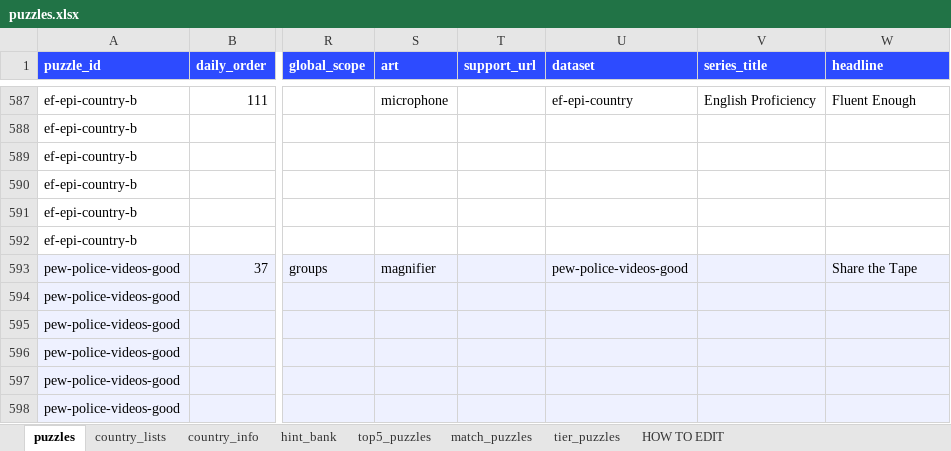
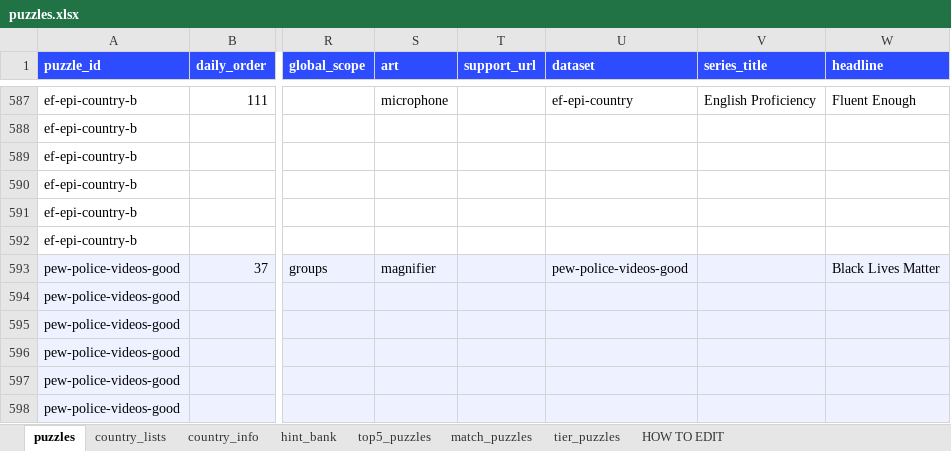
Before and after one commit to MichaelYao88/rankd, an Excel workbook: puzzles.xlsx, sheet puzzles, drawn as a sheet; only a part is shown, gaps mark what is left out; values as stored, in another font and other column widths than the file's, no borders; the diff names each change by its address in the sheet, - before the commit and + after, or states it on an @@ line.

Commit message:
v12.2: Black Lives Matter rename + drop duplicate subtitle
Hide #statLabel in renderHero when it near-duplicates the visible
question subtitle (token Jaccard ≥ 0.55). Renames pew-police-videos-good
headline Share the Tape → Black Lives Matter; plain videos subtitle kept.

```diff
--- a/puzzles.xlsx (sheet puzzles)
+++ b/puzzles.xlsx (sheet puzzles)
-W593 (headline): Share the Tape
+W593 (headline): Black Lives Matter
```
Also changed, not shown: 4 other files.
